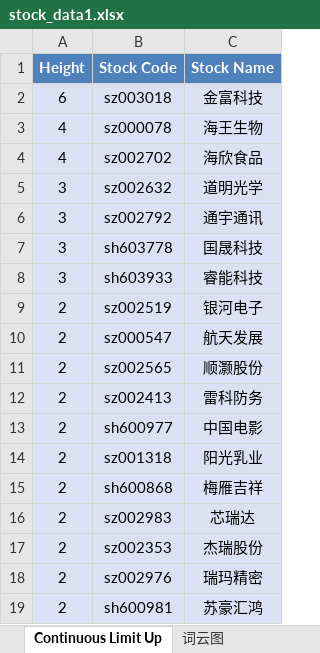
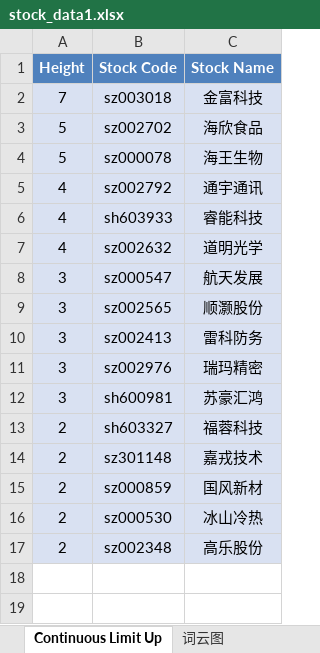
Before and after one commit to mengkai666/tag_wordcloud, an Excel workbook: stock_data1.xlsx, sheet Continuous Limit Up, drawn as a sheet; values as stored, in another font and other column widths than the file's, no borders; removed rows and columns are numbered as before the commit, all else as after; the diff names each change by its address in the sheet, - before the commit and + after, or states it on an @@ line.

```diff
--- a/stock_data1.xlsx (sheet Continuous Limit Up)
+++ b/stock_data1.xlsx (sheet Continuous Limit Up)
-A2 (Height): 6
+A2 (Height): 7
-row 3: 4 | sz000078 | 海王生物
-A3 (Height): 4
+A3 (Height): 5
-row 5: 3 | sz002632 | 道明光学
+row 4: 5 | sz000078 | 海王生物
-A5 (Height): 3
+A5 (Height): 4
-row 7: 3 | sh603778 | 国晟科技
-A6 (Height): 3
+A6 (Height): 4
-row 9: 2 | sz002519 | 银河电子
+row 7: 4 | sz002632 | 道明光学
-A8:A10 (Height): 2
+A8:A10 (Height): 3
-row 13: 2 | sh600977 | 中国电影
-row 14: 2 | sz001318 | 阳光乳业
-row 15: 2 | sh600868 | 梅雁吉祥
-row 16: 2 | sz002983 | 芯瑞达
-row 17: 2 | sz002353 | 杰瑞股份
-A11:A12 (Height): 2
+A11:A12 (Height): 3
+row 13: 2 | sh603327 | 福蓉科技
+row 14: 2 | sz301148 | 嘉戎技术
+row 15: 2 | sz000859 | 国风新材
+row 16: 2 | sz000530 | 冰山冷热
+row 17: 2 | sz002348 | 高乐股份
```
Also changed, not shown: sheet Plate Stock Data, charts or pictures, HotStock_Top20.xlsx, 2 other files.
